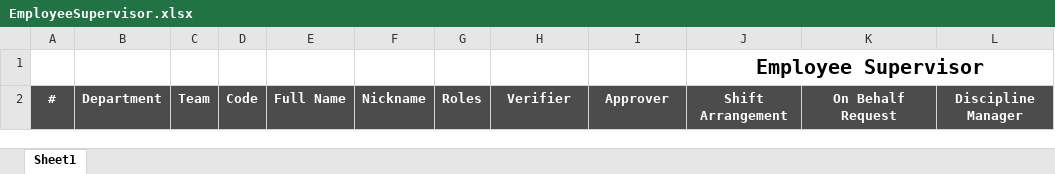
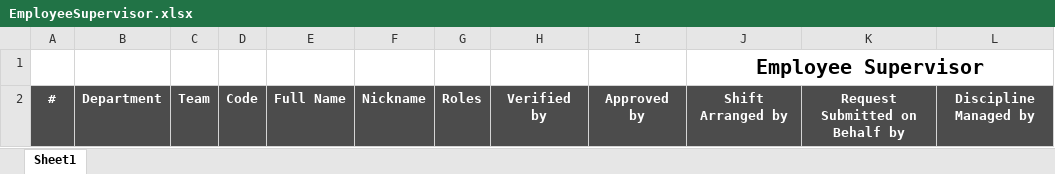
Before and after one commit to starixvn/hrm_Group-HRM, an Excel workbook: HRM.Website/ExcelTemplates/EmployeeSupervisor.xlsx, sheet Sheet1, drawn as a sheet; values as stored, in another font and other column widths than the file's, no borders; the diff names each change by its address in the sheet, - before the commit and + after, or states it on an @@ line.

```diff
--- a/HRM.Website/ExcelTemplates/EmployeeSupervisor.xlsx (sheet Sheet1)
+++ b/HRM.Website/ExcelTemplates/EmployeeSupervisor.xlsx (sheet Sheet1)
-H2: Verifier
+H2: Verified by
-I2: Approver
+I2: Approved by
-J2: Shift Arrangement
+J2: Shift Arranged by
-K2: On Behalf Request
+K2: Request Submitted on Behalf by
-L2: Discipline Manager
+L2: Discipline Managed by
```
Also changed, not shown: HRM.Website/ExcelTemplates/TeamSupervisor.xlsx, 4 other files.
